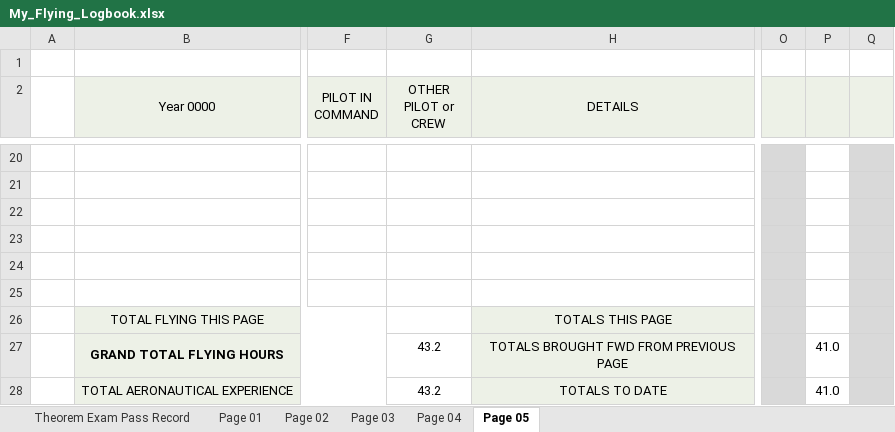
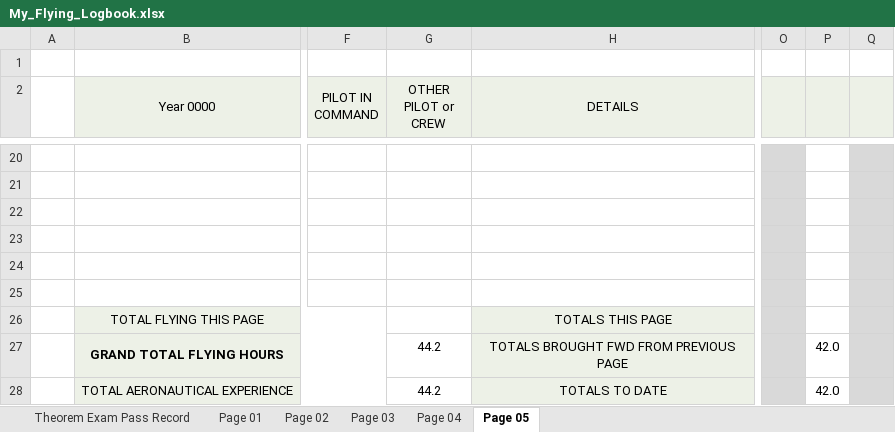
Before and after one commit to ninn-kou/PA28, an Excel workbook: My_Flying_Logbook.xlsx, sheet Page 05, drawn as a sheet; only a part is shown, gaps mark what is left out; values as stored, in another font and other column widths than the file's, no borders; the diff names each change by its address in the sheet, - before the commit and + after, or states it on an @@ line.

```diff
--- a/My_Flying_Logbook.xlsx (sheet Page 05)
+++ b/My_Flying_Logbook.xlsx (sheet Page 05)
-G27:G28 (OTHER PILOT or CREW): 43.2
+G27:G28 (OTHER PILOT or CREW): 44.2
-P27:P28: 41.0
+P27:P28: 42.0
```
Also changed, not shown: sheet Page 03, sheet Page 04.
